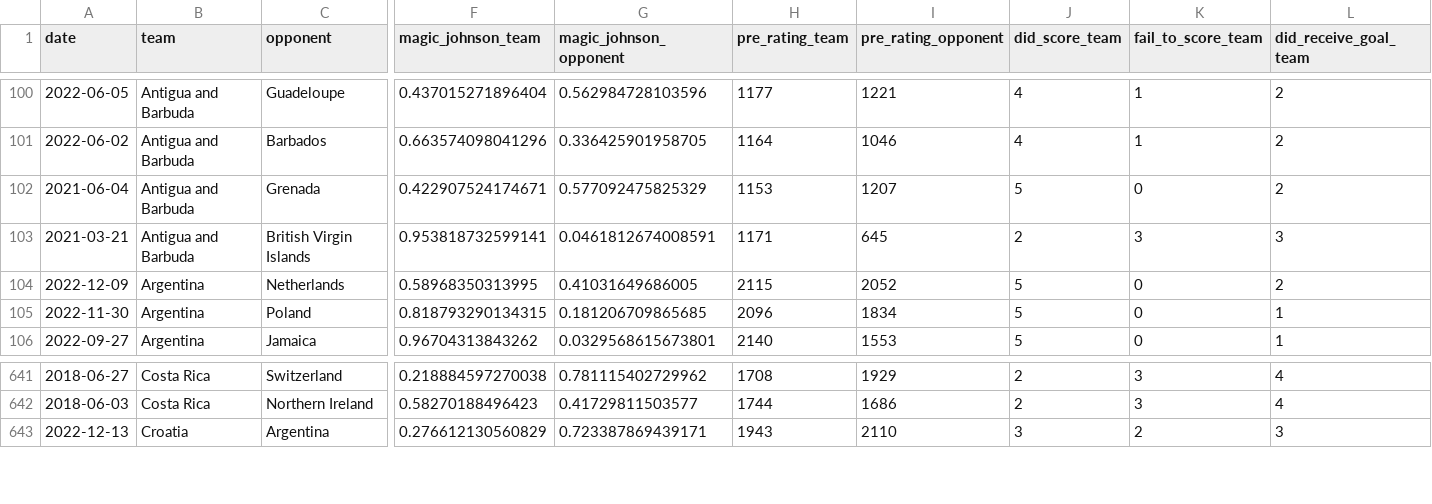
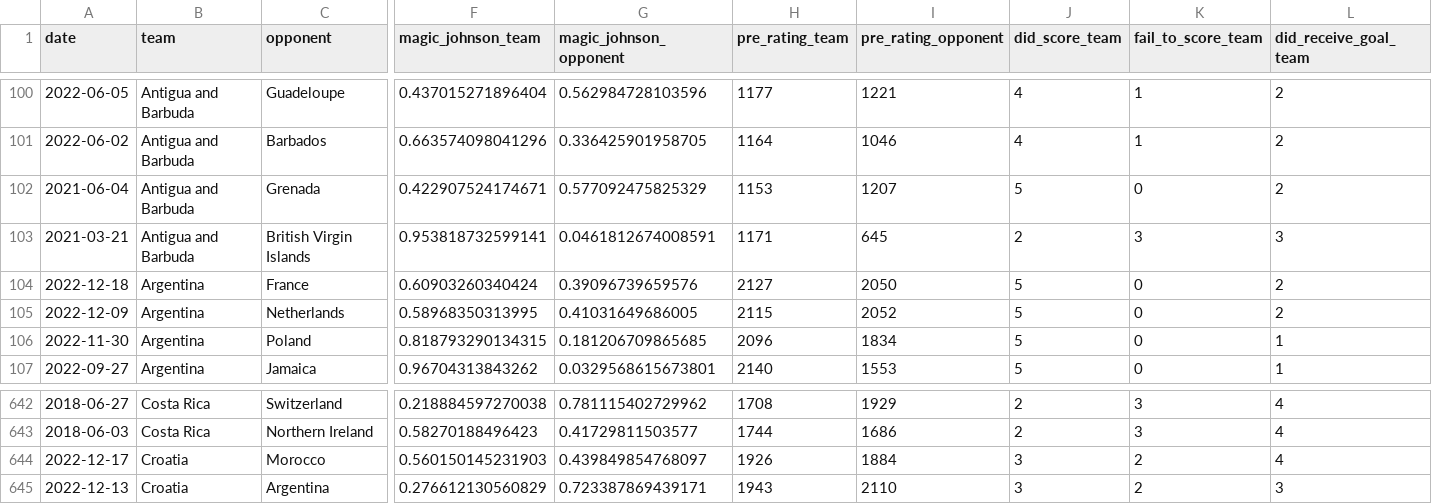
Before and after one commit to araupontones/CariQuiniela, a CSV file: data/3.clean/tablita_gordo.csv, drawn as a sheet; only a part is shown, gaps mark what is left out; rows hold the shown columns only; the diff names each change by its address in the sheet, - before the commit and + after, or states it on an @@ line.

```diff
--- a/data/3.clean/tablita_gordo.csv
+++ b/data/3.clean/tablita_gordo.csv
+row 104: 2022-12-18 | Argentina | France | 0.60903260340424 | 0.39096739659576 | 2127 | 2050 | 5 | 0 | 2
+row 644: 2022-12-17 | Croatia | Morocco | 0.560150145231903 | 0.439849854768097 | 1926 | 1884 | 3 | 2 | 4
```
Also changed, not shown: data/3.clean/tablita_ols.csv, 1 other file.
